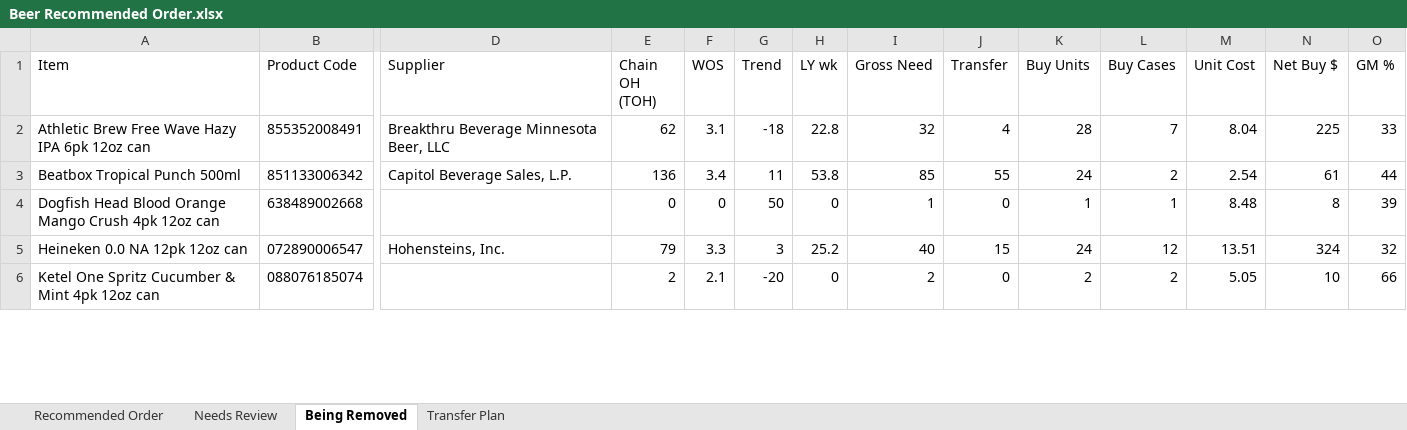
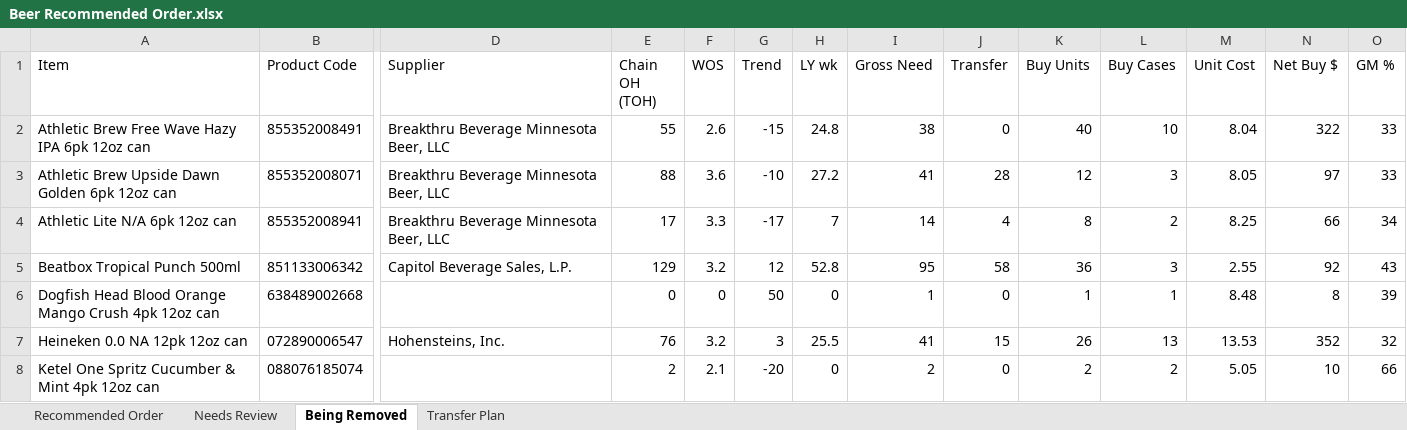
Before and after one commit to Akuklok/thc-dashboard, an Excel workbook: data/Beer Recommended Order.xlsx, sheet Being Removed, drawn as a sheet; only a part is shown, gaps mark what is left out; values as stored, in another font and other column widths than the file's, no borders; addresses are those after the commit; rows hold the shown columns only; the diff covers the shown part only; the diff names each change by its address in the sheet, - before the commit and + after, or states it on an @@ line.

```diff
--- a/data/Beer Recommended Order.xlsx (sheet Being Removed)
+++ b/data/Beer Recommended Order.xlsx (sheet Being Removed)
-E2 (Chain OH (TOH)): 62
+E2 (Chain OH (TOH)): 55
-F2 (WOS): 3.1
+F2 (WOS): 2.6
-G2 (Trend): -18
+G2 (Trend): -15
-H2 (LY wk): 22.8
+H2 (LY wk): 24.8
-I2 (Gross Need): 32
+I2 (Gross Need): 38
-J2 (Transfer): 4
+J2 (Transfer): 0
-K2 (Buy Units): 28
+K2 (Buy Units): 40
-L2 (Buy Cases): 7
+L2 (Buy Cases): 10
-N2 (Net Buy $): 225
+N2 (Net Buy $): 322
+row 3: Athletic Brew Upside Dawn Golden 6pk 12oz can | 855352008071 | Breakthru Beverage Minnesota Beer, LLC | 88 | 3.6 | -10 | 27.2 | 41 | 28 | 12 | 3 | 8.05 | 97 | 33
+row 4: Athletic Lite N/A 6pk 12oz can | 855352008941 | Breakthru Beverage Minnesota Beer, LLC | 17 | 3.3 | -17 | 7 | 14 | 4 | 8 | 2 | 8.25 | 66 | 34
-E5 (Chain OH (TOH)): 136
+E5 (Chain OH (TOH)): 129
-F5 (WOS): 3.4
+F5 (WOS): 3.2
-G5 (Trend): 11
+G5 (Trend): 12
-H5 (LY wk): 53.8
+H5 (LY wk): 52.8
-I5 (Gross Need): 85
+I5 (Gross Need): 95
-J5 (Transfer): 55
+J5 (Transfer): 58
-K5 (Buy Units): 24
+K5 (Buy Units): 36
-L5 (Buy Cases): 2
+L5 (Buy Cases): 3
-M5 (Unit Cost): 2.54
+M5 (Unit Cost): 2.55
-N5 (Net Buy $): 61
+N5 (Net Buy $): 92
-O5 (GM %): 44
+O5 (GM %): 43
-E7 (Chain OH (TOH)): 79
+E7 (Chain OH (TOH)): 76
-F7 (WOS): 3.3
+F7 (WOS): 3.2
-H7 (LY wk): 25.2
+H7 (LY wk): 25.5
-I7 (Gross Need): 40
+I7 (Gross Need): 41
-K7 (Buy Units): 24
+K7 (Buy Units): 26
-L7 (Buy Cases): 12
+L7 (Buy Cases): 13
-M7 (Unit Cost): 13.51
+M7 (Unit Cost): 13.53
-N7 (Net Buy $): 324
+N7 (Net Buy $): 352
```
Also changed, not shown: 27 edited cells elsewhere in this sheet, sheet Transfer Plan, sheet Recommended Order, sheet Needs Review, data/Other Recommended Order.xlsx, data/Spirits Recommended Order.xlsx, 23 other files.
